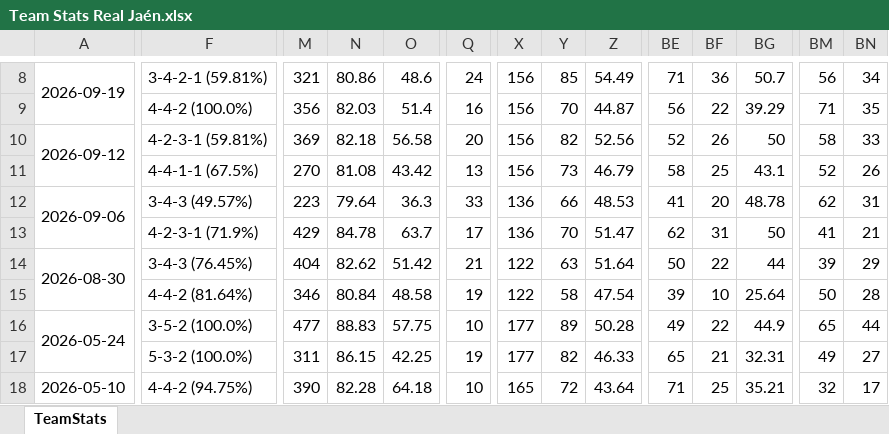
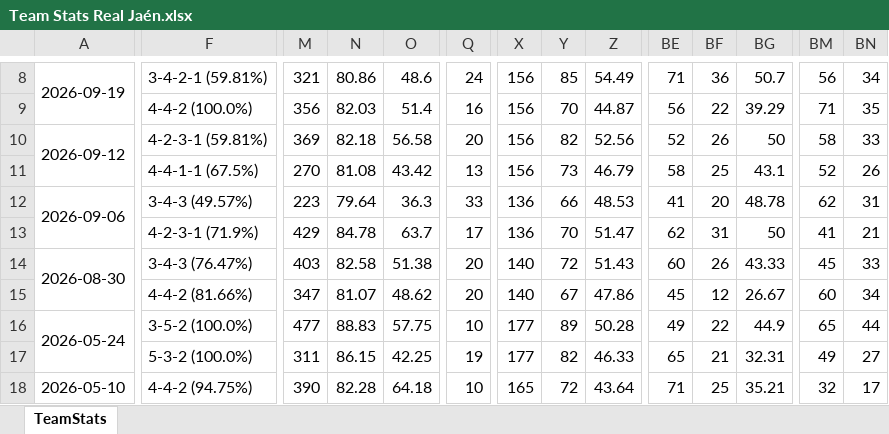
Before and after one commit to vceazurita-ship-it/Real-Madrid-Castilla-26-27, an Excel workbook: public/data/wys/Team Stats Real Jaén.xlsx, sheet TeamStats, drawn as a sheet; only a part is shown, gaps mark what is left out; values as stored, in another font and other column widths than the file's, no borders; the diff covers the shown part only; the diff names each change by its address in the sheet, - before the commit and + after, or states it on an @@ line.

```diff
--- a/public/data/wys/Team Stats Real Jaén.xlsx (sheet TeamStats)
+++ b/public/data/wys/Team Stats Real Jaén.xlsx (sheet TeamStats)
-F14: 3-4-3 (76.45%)
+F14: 3-4-3 (76.47%)
-M14: 404
+M14: 403
-N14: 82.62
+N14: 82.58
-O14: 51.42
+O14: 51.38
-Q14: 21
+Q14: 20
-X14:X15: 122
+X14:X15: 140
-Y14: 63
+Y14: 72
-Z14: 51.64
+Z14: 51.43
-BE14: 50
+BE14: 60
-BF14: 22
+BF14: 26
-BG14: 44
+BG14: 43.33
-BM14: 39
+BM14: 45
-BN14: 29
+BN14: 33
-F15: 4-4-2 (81.64%)
+F15: 4-4-2 (81.66%)
-M15: 346
+M15: 347
-N15: 80.84
+N15: 81.07
-O15: 48.58
+O15: 48.62
-Q15: 19
+Q15: 20
-Y15: 58
+Y15: 67
-Z15: 47.54
+Z15: 47.86
-BE15: 39
+BE15: 45
-BF15: 10
+BF15: 12
-BG15: 25.64
+BG15: 26.67
-BM15: 50
+BM15: 60
-BN15: 28
+BN15: 34
```
Also changed, not shown: 38 edited cells elsewhere in this sheet, public/data/wys/Player Stats 1.xlsx, public/data/wys/Player Stats 2.xlsx, 21 other files.
